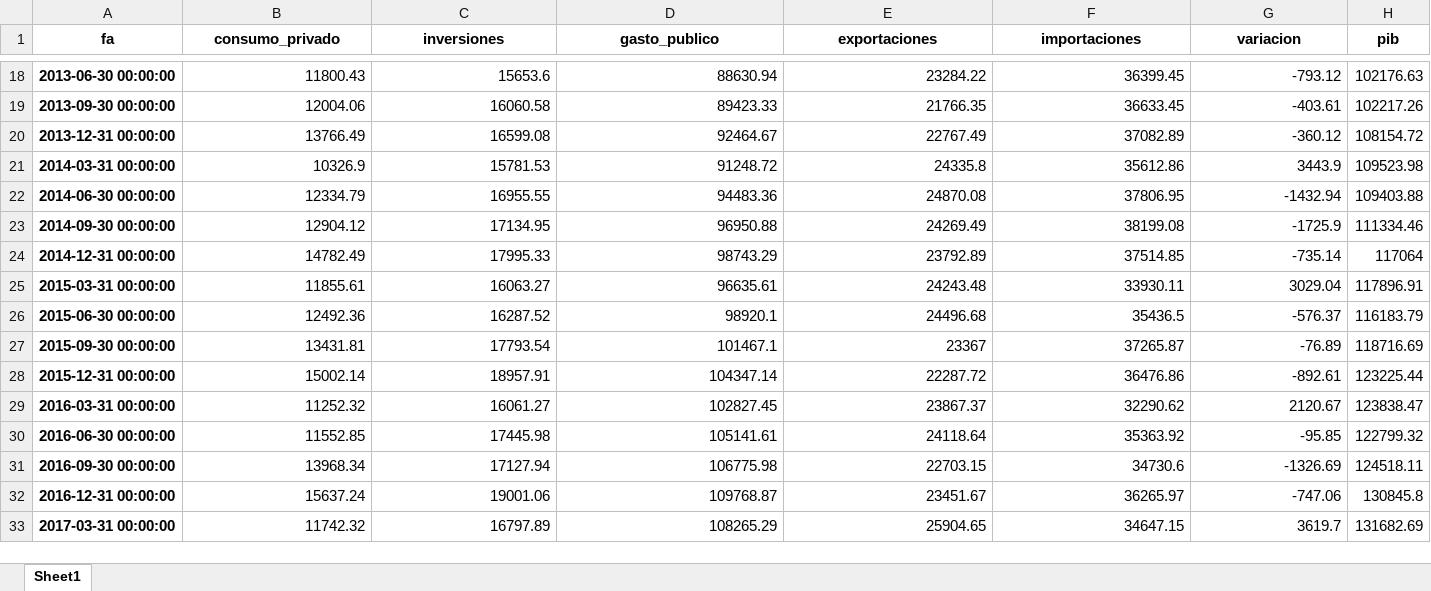
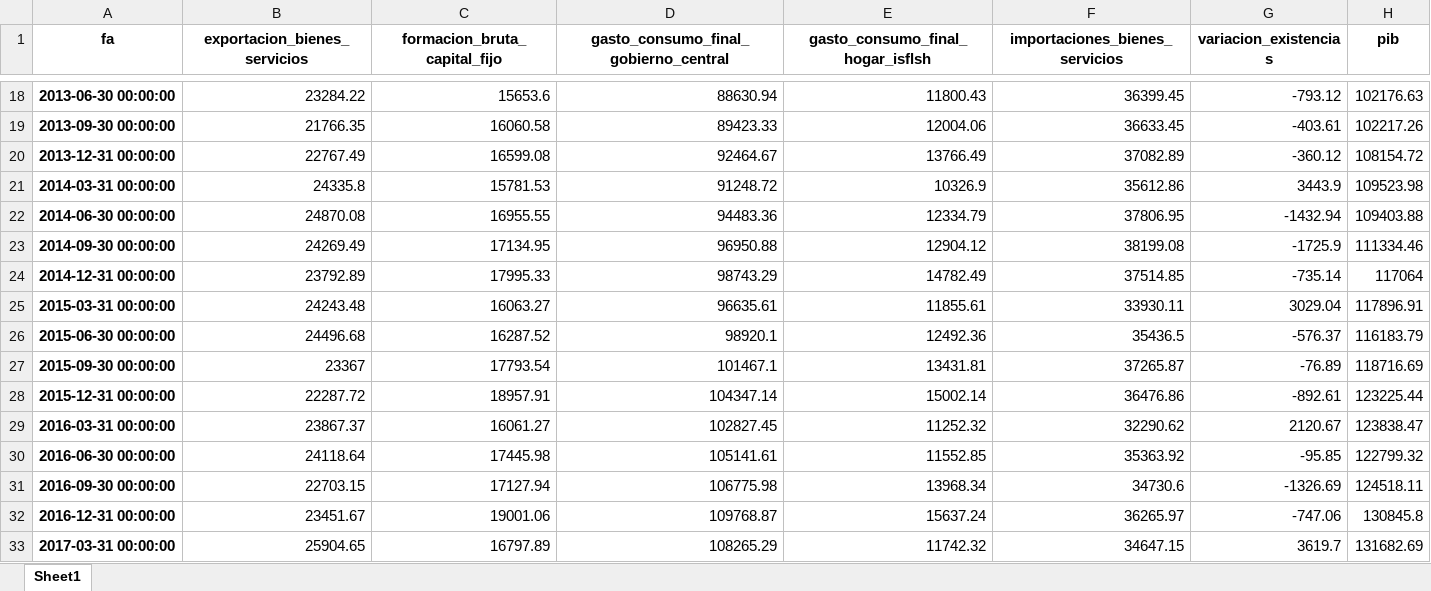
Before and after one commit to roolzpolo/papd-proyecto-final, an Excel workbook: data/output/pib_dataset.xlsx, sheet Sheet1, drawn as a sheet; only a part is shown, gaps mark what is left out; values as stored, in another font and other column widths than the file's, no borders; the diff covers the shown part only; the diff names each change by its address in the sheet, - before the commit and + after, or states it on an @@ line.

```diff
--- a/data/output/pib_dataset.xlsx (sheet Sheet1)
+++ b/data/output/pib_dataset.xlsx (sheet Sheet1)
-B1: consumo_privado
+B1: exportacion_bienes_servicios
-C1: inversiones
+C1: formacion_bruta_capital_fijo
-D1: gasto_publico
+D1: gasto_consumo_final_gobierno_central
-E1: exportaciones
+E1: gasto_consumo_final_hogar_isflsh
-F1: importaciones
+F1: importaciones_bienes_servicios
-G1: variacion
+G1: variacion_existencias
-B18 (exportacion_bienes_servicios): 11800.43
+B18 (exportacion_bienes_servicios): 23284.22
-E18 (gasto_consumo_final_hogar_isflsh): 23284.22
+E18 (gasto_consumo_final_hogar_isflsh): 11800.43
-B19 (exportacion_bienes_servicios): 12004.06
+B19 (exportacion_bienes_servicios): 21766.35
-E19 (gasto_consumo_final_hogar_isflsh): 21766.35
+E19 (gasto_consumo_final_hogar_isflsh): 12004.06
-B20 (exportacion_bienes_servicios): 13766.49
+B20 (exportacion_bienes_servicios): 22767.49
-E20 (gasto_consumo_final_hogar_isflsh): 22767.49
+E20 (gasto_consumo_final_hogar_isflsh): 13766.49
-B21 (exportacion_bienes_servicios): 10326.9
+B21 (exportacion_bienes_servicios): 24335.8
-E21 (gasto_consumo_final_hogar_isflsh): 24335.8
+E21 (gasto_consumo_final_hogar_isflsh): 10326.9
-B22 (exportacion_bienes_servicios): 12334.79
+B22 (exportacion_bienes_servicios): 24870.08
-E22 (gasto_consumo_final_hogar_isflsh): 24870.08
+E22 (gasto_consumo_final_hogar_isflsh): 12334.79
-B23 (exportacion_bienes_servicios): 12904.12
+B23 (exportacion_bienes_servicios): 24269.49
-E23 (gasto_consumo_final_hogar_isflsh): 24269.49
+E23 (gasto_consumo_final_hogar_isflsh): 12904.12
-B24 (exportacion_bienes_servicios): 14782.49
+B24 (exportacion_bienes_servicios): 23792.89
-E24 (gasto_consumo_final_hogar_isflsh): 23792.89
+E24 (gasto_consumo_final_hogar_isflsh): 14782.49
-B25 (exportacion_bienes_servicios): 11855.61
+B25 (exportacion_bienes_servicios): 24243.48
-E25 (gasto_consumo_final_hogar_isflsh): 24243.48
+E25 (gasto_consumo_final_hogar_isflsh): 11855.61
-B26 (exportacion_bienes_servicios): 12492.36
+B26 (exportacion_bienes_servicios): 24496.68
-E26 (gasto_consumo_final_hogar_isflsh): 24496.68
+E26 (gasto_consumo_final_hogar_isflsh): 12492.36
-B27 (exportacion_bienes_servicios): 13431.81
+B27 (exportacion_bienes_servicios): 23367
-E27 (gasto_consumo_final_hogar_isflsh): 23367
+E27 (gasto_consumo_final_hogar_isflsh): 13431.81
-B28 (exportacion_bienes_servicios): 15002.14
+B28 (exportacion_bienes_servicios): 22287.72
-E28 (gasto_consumo_final_hogar_isflsh): 22287.72
+E28 (gasto_consumo_final_hogar_isflsh): 15002.14
-B29 (exportacion_bienes_servicios): 11252.32
+B29 (exportacion_bienes_servicios): 23867.37
-E29 (gasto_consumo_final_hogar_isflsh): 23867.37
+E29 (gasto_consumo_final_hogar_isflsh): 11252.32
-B30 (exportacion_bienes_servicios): 11552.85
+B30 (exportacion_bienes_servicios): 24118.64
-E30 (gasto_consumo_final_hogar_isflsh): 24118.64
+E30 (gasto_consumo_final_hogar_isflsh): 11552.85
-B31 (exportacion_bienes_servicios): 13968.34
+B31 (exportacion_bienes_servicios): 22703.15
-E31 (gasto_consumo_final_hogar_isflsh): 22703.15
+E31 (gasto_consumo_final_hogar_isflsh): 13968.34
-B32 (exportacion_bienes_servicios): 15637.24
+B32 (exportacion_bienes_servicios): 23451.67
-E32 (gasto_consumo_final_hogar_isflsh): 23451.67
+E32 (gasto_consumo_final_hogar_isflsh): 15637.24
-B33 (exportacion_bienes_servicios): 11742.32
+B33 (exportacion_bienes_servicios): 25904.65
-E33 (gasto_consumo_final_hogar_isflsh): 25904.65
+E33 (gasto_consumo_final_hogar_isflsh): 11742.32
```
Also changed, not shown: 90 edited cells elsewhere in this sheet, 1 other file.
